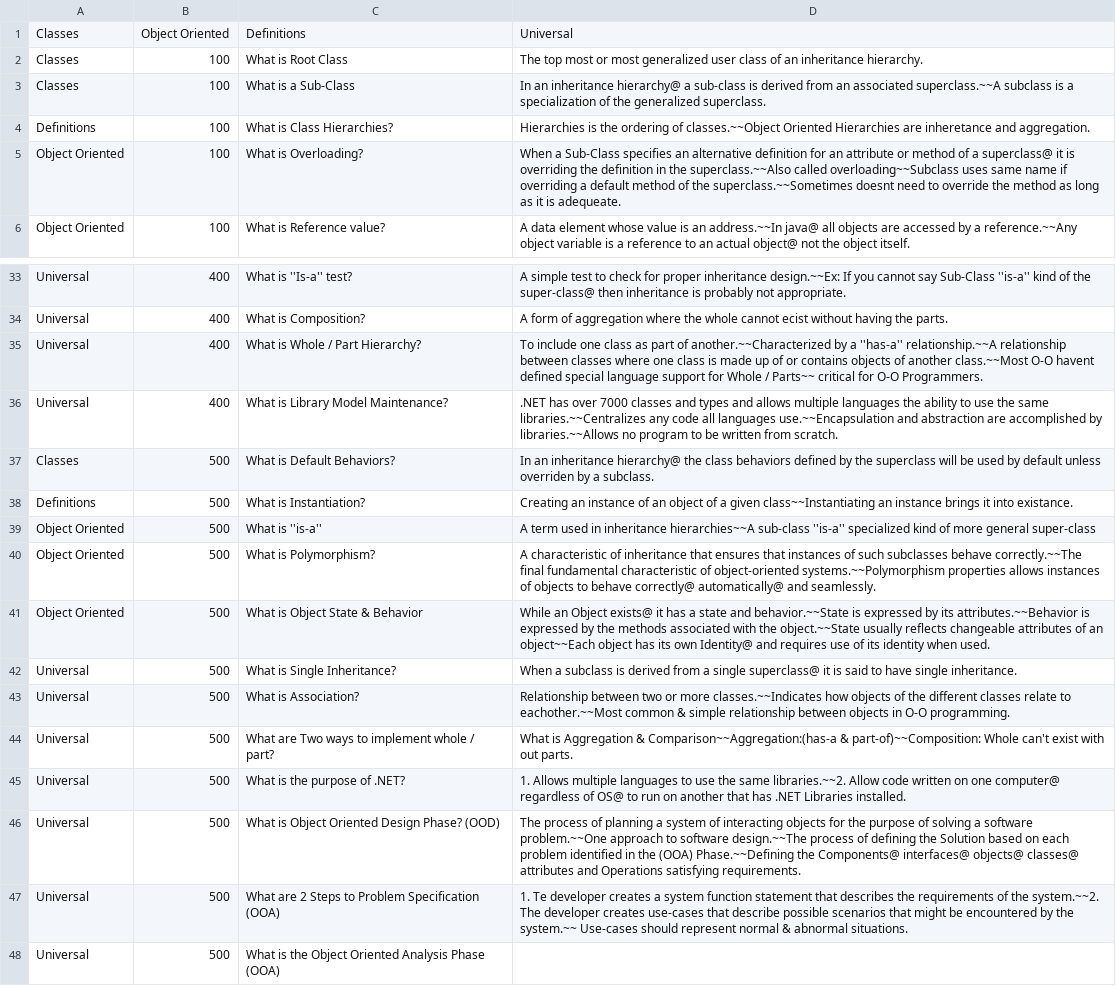
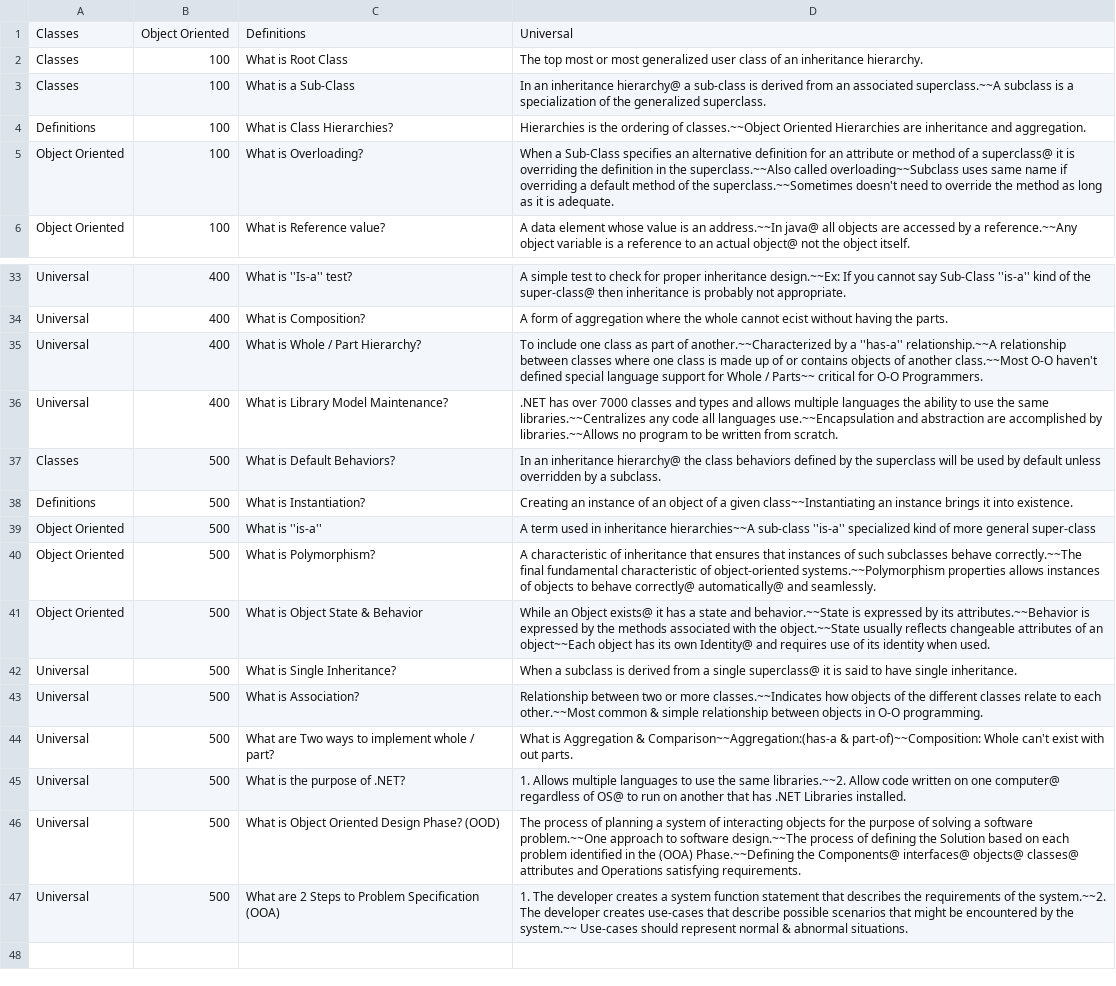
Before and after one commit to Patrick-Sherlund/Jeopardy, a CSV file: Jeopardy/Jeopardy/bin/Debug/questions.csv, drawn as a sheet; only a part is shown, gaps mark what is left out.

```diff
--- a/Jeopardy/Jeopardy/bin/Debug/questions.csv
+++ b/Jeopardy/Jeopardy/bin/Debug/questions.csv
@@ -3,4 +3,4 @@ Classes,100,What is Root Class,The top most or most generalized user class of an
 Classes,100,What is a Sub-Class,In an inheritance hierarchy@ a sub-class is derived from an associated superclass.~~A subclass is a specialization of the generalized superclass.
-Definitions,100,What is Class Hierarchies?,Hierarchies is the ordering of classes.~~Object Oriented Hierarchies are inheretance and aggregation.
-Object Oriented,100,What is Overloading?,When a Sub-Class specifies an alternative definition for an attribute or method of a superclass@ it is overriding the definition in the superclass.~~Also called overloading~~Subclass uses same name if overriding a default method of the superclass.~~Sometimes doesnt need to override the method as long as it is adequeate.
+Definitions,100,What is Class Hierarchies?,Hierarchies is the ordering of classes.~~Object Oriented Hierarchies are inheritance and aggregation.
+Object Oriented,100,What is Overloading?,When a Sub-Class specifies an alternative definition for an attribute or method of a superclass@ it is overriding the definition in the superclass.~~Also called overloading~~Subclass uses same name if overriding a default method of the superclass.~~Sometimes doesn't need to override the method as long as it is adequate.
 Object Oriented,100,What is Reference value?,A data element whose value is an address.~~In java@ all objects are accessed by a reference.~~Any object variable is a reference to an actual object@ not the object itself.
@@ -34,6 +34,6 @@ Universal,400,What is ''Is-a'' test?,A simple test to check for proper inheritan
 Universal,400,What is Composition?,A form of aggregation where the whole cannot ecist without having the parts.
-Universal,400,What is Whole / Part Hierarchy?,To include one class as part of another.~~Characterized by a ''has-a'' relationship.~~A relationship between classes where one class is made up of or contains objects of another class.~~Most O-O havent defined special language support for Whole / Parts~~ critical for O-O Programmers.
+Universal,400,What is Whole / Part Hierarchy?,To include one class as part of another.~~Characterized by a ''has-a'' relationship.~~A relationship between classes where one class is made up of or contains objects of another class.~~Most O-O haven't defined special language support for Whole / Parts~~ critical for O-O Programmers.
 Universal,400,What is Library Model Maintenance?,.NET has over 7000 classes and types and allows multiple languages the ability to use the same libraries.~~Centralizes any code all languages use.~~Encapsulation and abstraction are accomplished by libraries.~~Allows no program to be written from scratch.
-Classes,500,What is Default Behaviors?,In an inheritance hierarchy@ the class behaviors defined by the superclass will be used by default unless overriden by a subclass.
-Definitions,500,What is Instantiation?,Creating an instance of an object of a given class~~Instantiating an instance brings it into existance.
+Classes,500,What is Default Behaviors?,In an inheritance hierarchy@ the class behaviors defined by the superclass will be used by default unless overridden by a subclass.
+Definitions,500,What is Instantiation?,Creating an instance of an object of a given class~~Instantiating an instance brings it into existence.
 Object Oriented,500,What is ''is-a'',A term used in inheritance hierarchies~~A sub-class ''is-a'' specialized kind of more general super-class
@@ -42,3 +42,3 @@ Object Oriented,500,What is Object State & Behavior,While an Object exists@ it h
 Universal,500,What is Single Inheritance?,When a subclass is derived from a single superclass@ it is said to have single inheritance.
-Universal,500,What is Association?,Relationship between two or more classes.~~Indicates how objects of the different classes relate to eachother.~~Most common & simple relationship between objects in O-O programming.
+Universal,500,What is Association?,Relationship between two or more classes.~~Indicates how objects of the different classes relate to each other.~~Most common & simple relationship between objects in O-O programming.
 Universal,500,What are Two ways to implement whole / part?,What is Aggregation & Comparison~~Aggregation:(has-a & part-of)~~Composition: Whole can't exist with out parts.
@@ -46,3 +46,2 @@ Universal,500,What is the purpose of .NET?,1. Allows multiple languages to use t
 Universal,500,What is Object Oriented Design Phase? (OOD),The process of planning a system of interacting objects for the purpose of solving a software problem.~~One approach to software design.~~The process of defining the Solution based on each problem identified in the (OOA) Phase.~~Defining the Components@ interfaces@ objects@ classes@ attributes and Operations satisfying requirements.
-Universal,500,What are 2 Steps to Problem Specification (OOA),1. Te developer creates a system function statement that describes the requirements of the system.~~2. The developer creates use-cases that describe possible scenarios that might be encountered by the system.~~ Use-cases should represent normal & abnormal situations.
-Universal,500,What is the Object Oriented Analysis Phase (OOA),
+Universal,500,What are 2 Steps to Problem Specification (OOA),1. The developer creates a system function statement that describes the requirements of the system.~~2. The developer creates use-cases that describe possible scenarios that might be encountered by the system.~~ Use-cases should represent normal & abnormal situations.
```
Also changed, not shown: 27 other files.
